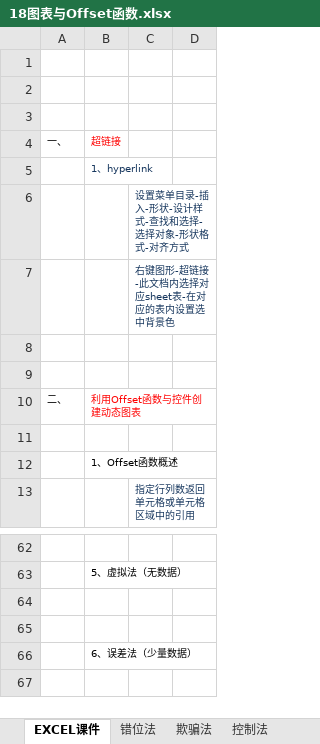
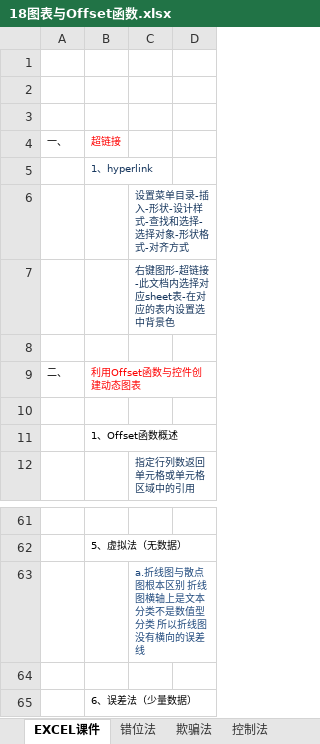
Before and after one commit to zimuyue/data-analytics, an Excel workbook: excel/18图表与Offset函数.xlsx, sheet EXCEL课件, drawn as a sheet; only a part is shown, gaps mark what is left out; values as stored, in another font and other column widths than the file's, no borders; removed rows and columns are numbered as before the commit, all else as after; the diff names each change by its address in the sheet, - before the commit and + after, or states it on an @@ line.

```diff
--- a/excel/18图表与Offset函数.xlsx (sheet EXCEL课件)
+++ b/excel/18图表与Offset函数.xlsx (sheet EXCEL课件)
-row 9: (empty)
-C63: (empty)
+C63: a.折线图与散点图根本区别 折线图横轴上是文本分类不是数值型分类 所以折线图没有横向的误差线
```
Also changed, not shown: sheet 虚拟法, sheet 图表练习1, sheet 推导法, other sheet tabs, charts or pictures.
